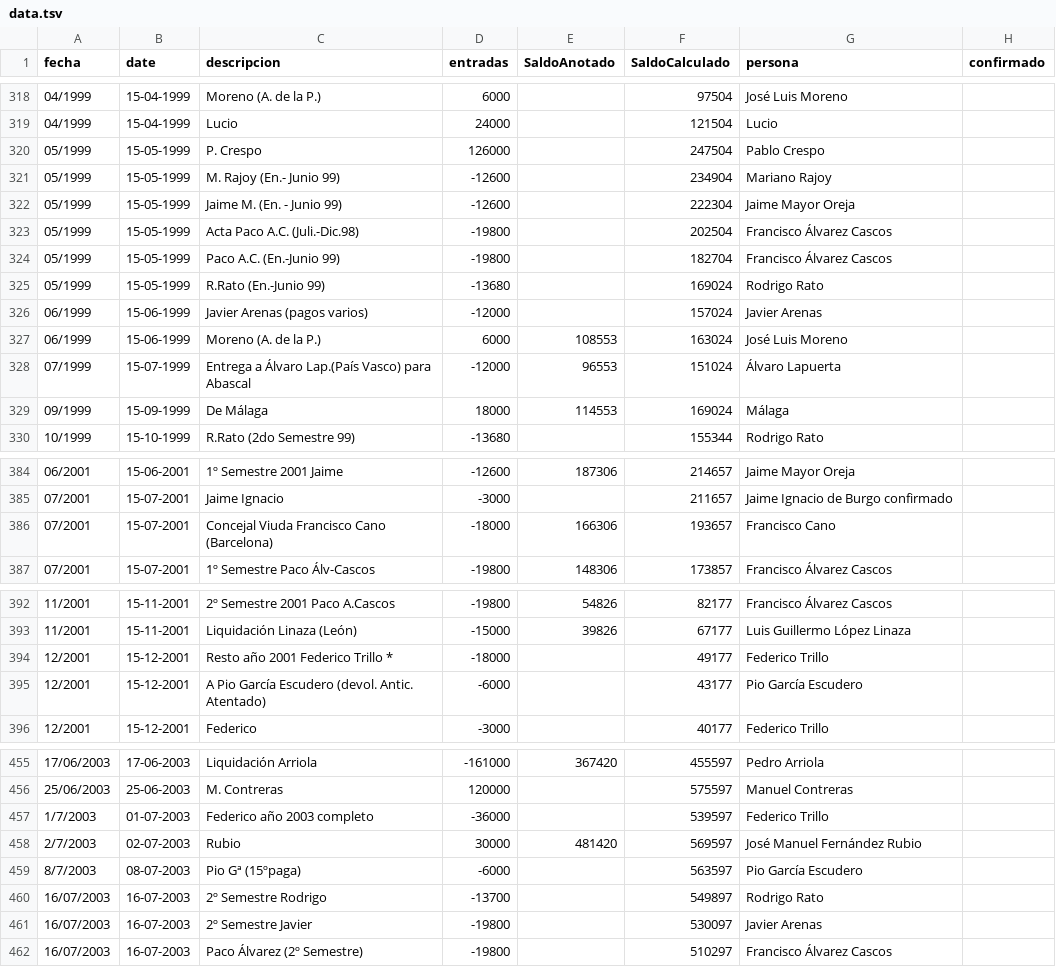
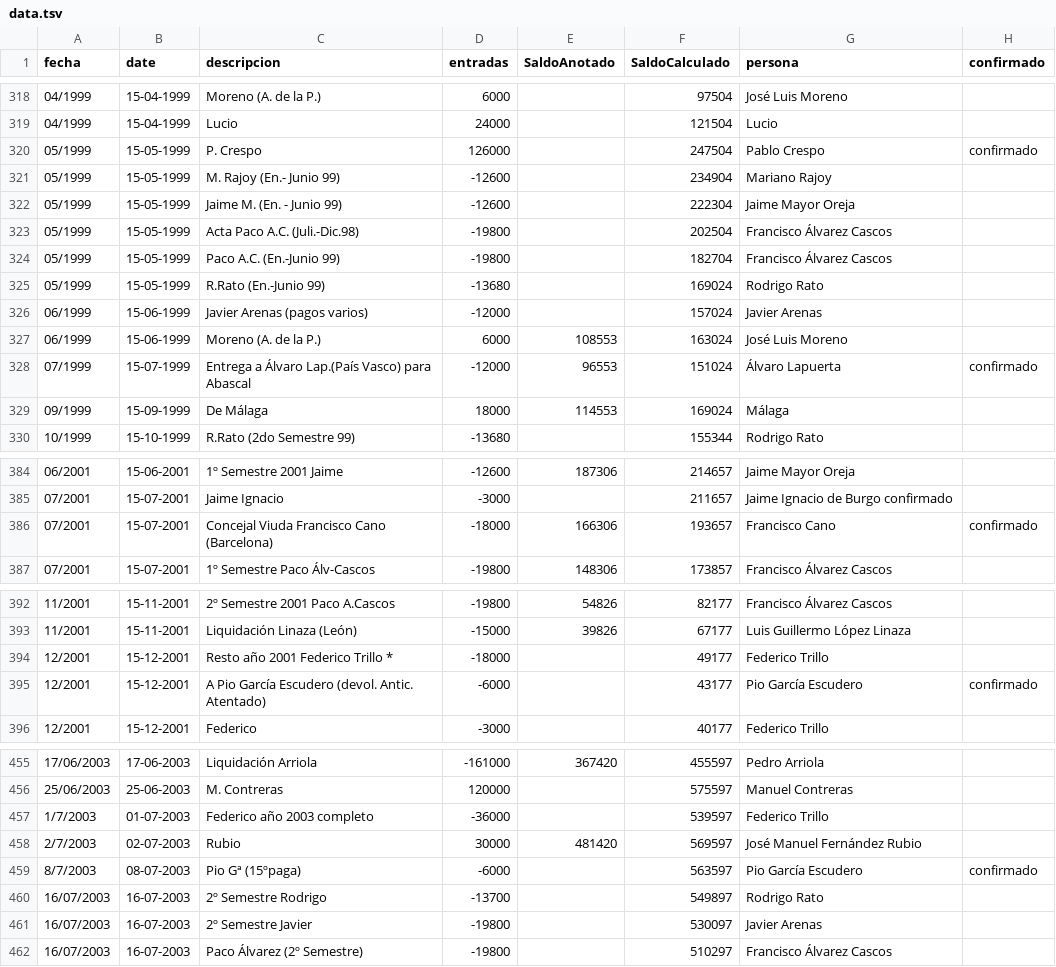
Before and after one commit to numeroteca/notasbarcenas, a TSV file: data/data.tsv, drawn as a sheet; only a part is shown, gaps mark what is left out; the diff covers the shown part only.

Commit message:
Adds confirmados to data base

```diff
--- a/data/data.tsv
+++ b/data/data.tsv
@@ -319,3 +319,3 @@ fecha	date	descripcion	entradas	SaldoAnotado	SaldoCalculado	persona	confirmado
 04/1999	15-04-1999	Lucio	24000		121504	Lucio
-05/1999	15-05-1999	P. Crespo	126000		247504	Pablo Crespo
+05/1999	15-05-1999	P. Crespo	126000		247504	Pablo Crespo	confirmado
 05/1999	15-05-1999	M. Rajoy (En.- Junio 99)	-12600		234904	Mariano Rajoy
@@ -327,3 +327,3 @@ fecha	date	descripcion	entradas	SaldoAnotado	SaldoCalculado	persona	confirmado
 06/1999	15-06-1999	Moreno (A. de la P.)	6000	108553	163024	José Luis Moreno
-07/1999	15-07-1999	Entrega a Álvaro Lap.(País Vasco) para Abascal	-12000	96553	151024	Álvaro Lapuerta
+07/1999	15-07-1999	Entrega a Álvaro Lap.(País Vasco) para Abascal	-12000	96553	151024	Álvaro Lapuerta	confirmado
 09/1999	15-09-1999	De Málaga	18000	114553	169024	Málaga
@@ -385,3 +385,3 @@ fecha	date	descripcion	entradas	SaldoAnotado	SaldoCalculado	persona	confirmado
 07/2001	15-07-2001	Jaime Ignacio	-3000		211657	Jaime Ignacio de Burgo confirmado
-07/2001	15-07-2001	Concejal Viuda Francisco Cano (Barcelona)	-18000	166306	193657	Francisco Cano
+07/2001	15-07-2001	Concejal Viuda Francisco Cano (Barcelona)	-18000	166306	193657	Francisco Cano	confirmado
 07/2001	15-07-2001	1º Semestre Paco Álv-Cascos	-19800	148306	173857	Francisco Álvarez Cascos
@@ -394,3 +394,3 @@ fecha	date	descripcion	entradas	SaldoAnotado	SaldoCalculado	persona	confirmado
 12/2001	15-12-2001	Resto año 2001 Federico Trillo *	-18000		49177	Federico Trillo
-12/2001	15-12-2001	A Pio García Escudero (devol. Antic. Atentado)	-6000		43177	Pio García Escudero
+12/2001	15-12-2001	A Pio García Escudero (devol. Antic. Atentado)	-6000		43177	Pio García Escudero	confirmado
 12/2001	15-12-2001	Federico	-3000		40177	Federico Trillo
@@ -458,3 +458,3 @@ fecha	date	descripcion	entradas	SaldoAnotado	SaldoCalculado	persona	confirmado
 2/7/2003	02-07-2003	Rubio	30000	481420	569597	José Manuel Fernández Rubio
-8/7/2003	08-07-2003	Pio Gª (15ºpaga)	-6000		563597	Pio García Escudero
+8/7/2003	08-07-2003	Pio Gª (15ºpaga)	-6000		563597	Pio García Escudero	confirmado
 16/07/2003	16-07-2003	2º Semestre Rodrigo	-13700		549897	Rodrigo Rato
```
Also changed, not shown: 2 edited cells elsewhere in this file.
